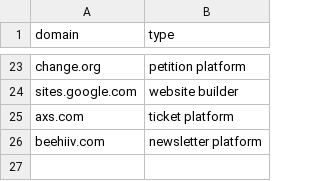
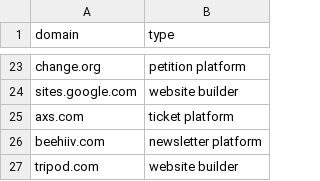
Before and after one commit to yang3kc/list_of_news_domains, a CSV file: data/raw_data/domain_to_exclude.csv, drawn as a sheet; only a part is shown, gaps mark what is left out.

```diff
--- a/data/raw_data/domain_to_exclude.csv
+++ b/data/raw_data/domain_to_exclude.csv
@@ -26 +26,2 @@ axs.com,ticket platform
 beehiiv.com,newsletter platform
+tripod.com,website builder
```
